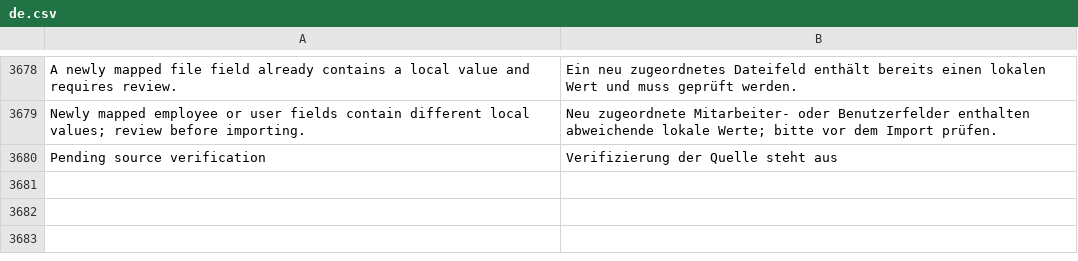
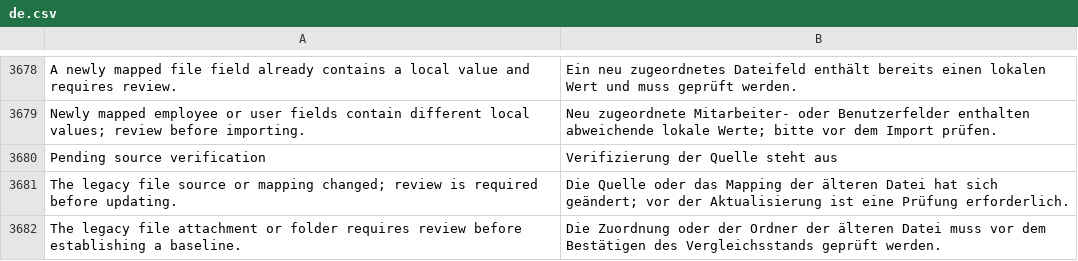
Before and after one commit to unwichtigfett/hero_integration, a CSV file: hero_integration/translations/de.csv, drawn as a sheet; only a part is shown, gaps mark what is left out; the diff names each change by its address in the sheet, - before the commit and + after, or states it on an @@ line.

Commit message:
Reconcile verified legacy files with native file types

```diff
--- a/hero_integration/translations/de.csv
+++ b/hero_integration/translations/de.csv
+row 3681: The legacy file source or mapping changed; review is required before updating. | Die Quelle oder das Mapping der älteren Datei hat sich geändert; vor der Aktualisierung ist eine Prüfung erforderlich.
+row 3682: The legacy file attachment or folder requires review before establishing a baseline. | Die Zuordnung oder der Ordner der älteren Datei muss vor dem Bestätigen des Vergleichsstands geprüft werden.
```
Also changed, not shown: 2 other files.
